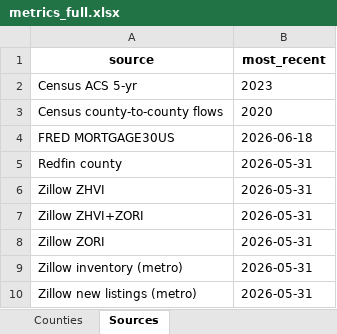
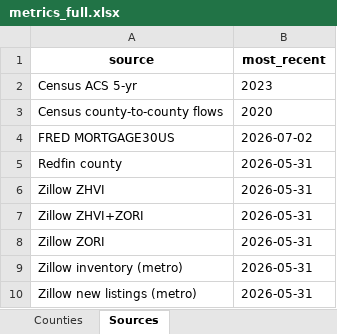
Before and after one commit to Domrodd23/real-estate-monitor, an Excel workbook: docs/exports/metrics_full.xlsx, sheet Sources, drawn as a sheet; values as stored, in another font and other column widths than the file's, no borders; the diff names each change by its address in the sheet, - before the commit and + after, or states it on an @@ line.

```diff
--- a/docs/exports/metrics_full.xlsx (sheet Sources)
+++ b/docs/exports/metrics_full.xlsx (sheet Sources)
-B4 (most_recent): 2026-06-18
+B4 (most_recent): 2026-07-02
```
Also changed, not shown: 6 other files.
